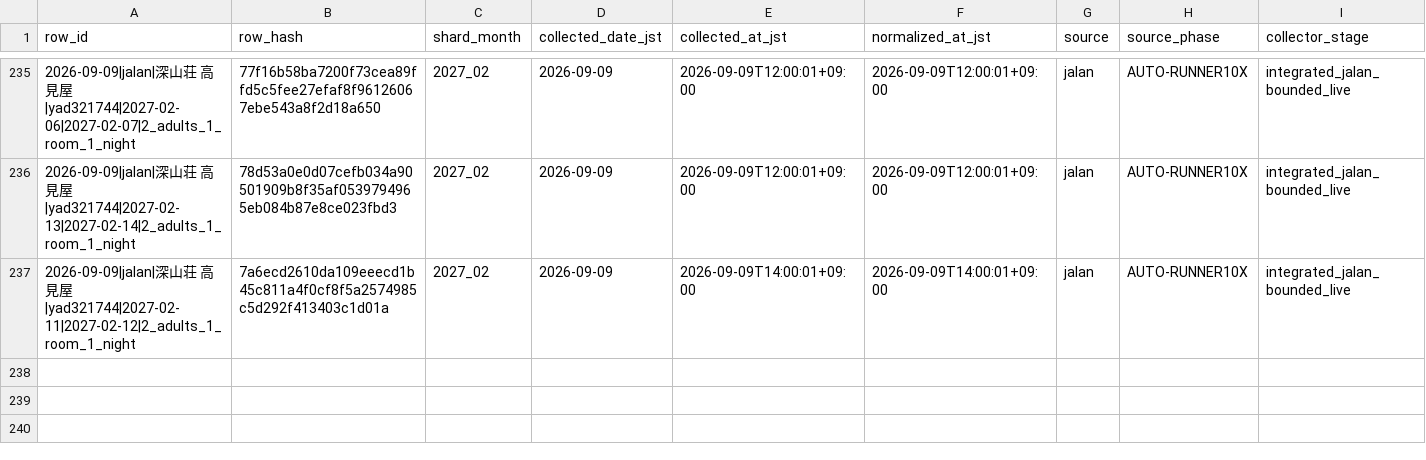
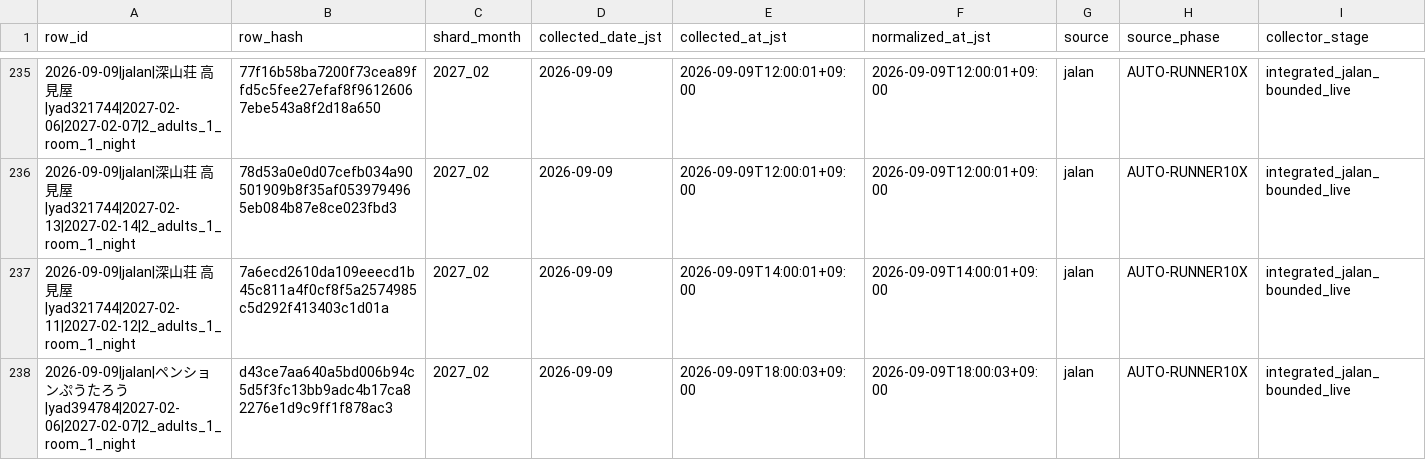
Before and after one commit to ginisato-hash/zao-market-intelligence, a CSV file: .data/history/zao_signals_2027_02.csv, drawn as a sheet; only a part is shown, gaps mark what is left out; rows hold the shown columns only; the diff names each change by its address in the sheet, - before the commit and + after, or states it on an @@ line.

Commit message:
Auto-commit market data (2026-09-09T18:08:18+09:00)
Automated by ops:auto-commit-push after a scheduled collection run appended
new observations. Data-only: .data/history + apps/zmi-bi-web/data +
.data/market-observations.

```diff
--- a/.data/history/zao_signals_2027_02.csv
+++ b/.data/history/zao_signals_2027_02.csv
+row 238: 2026-09-09|jalan|ペンションぷうたろう|yad394784|2027-02-06|2027-02-07|2_adults_1_room_1_night | d43ce7aa640a5bd006b94c5d5f3fc13bb9adc4b17ca82276e1d9c9ff1f878ac3 | 2027_02 | 2026-09-09 | 2026-09-09T18:00:03+09:00 | 2026-09-09T18:00:03+09:00 | jalan | AUTO-RUNNER10X | integrated_jalan_bounded_live
```
Also changed, not shown: apps/zmi-bi-web/data/market_dp_pressure_by_checkin.csv, apps/zmi-bi-web/data/own_property_coverage.csv, 10 other files.
